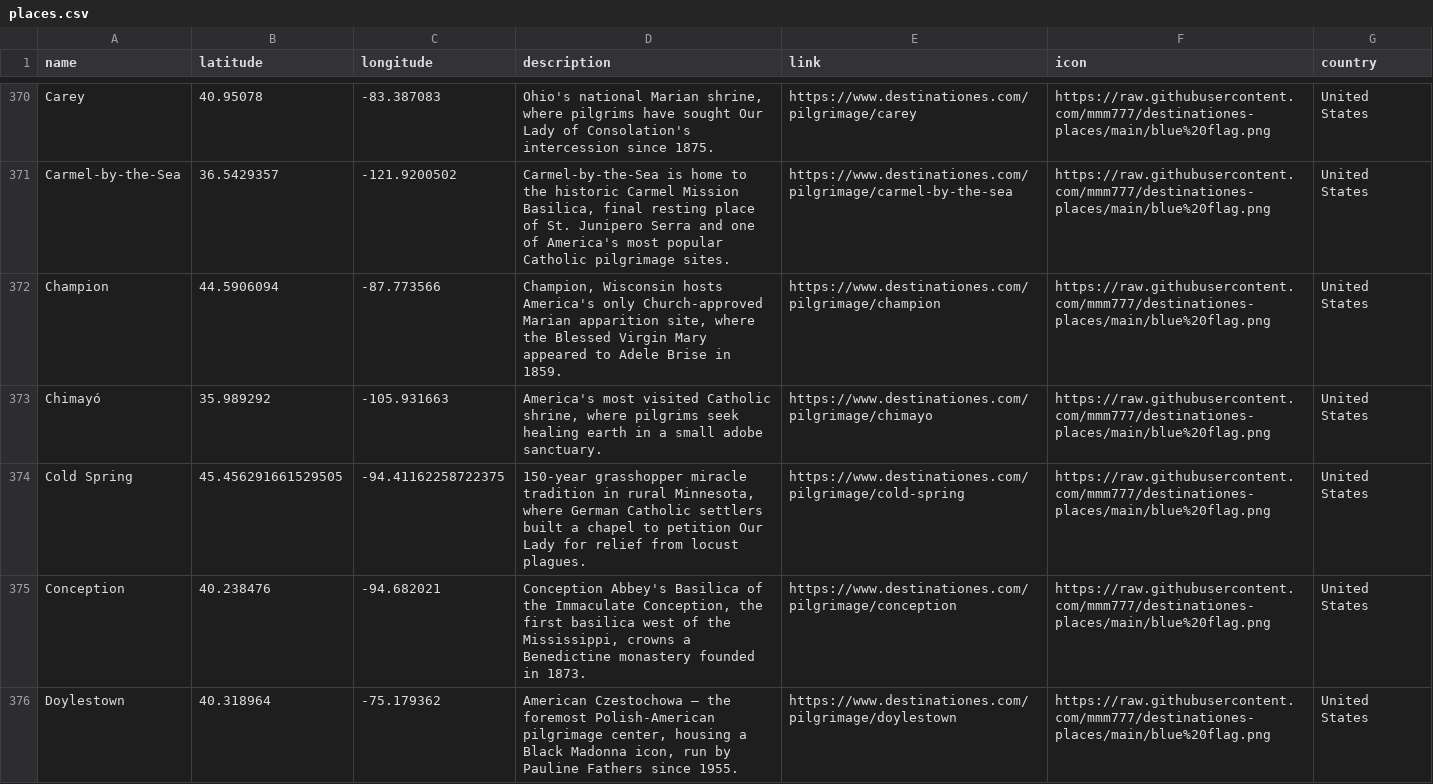
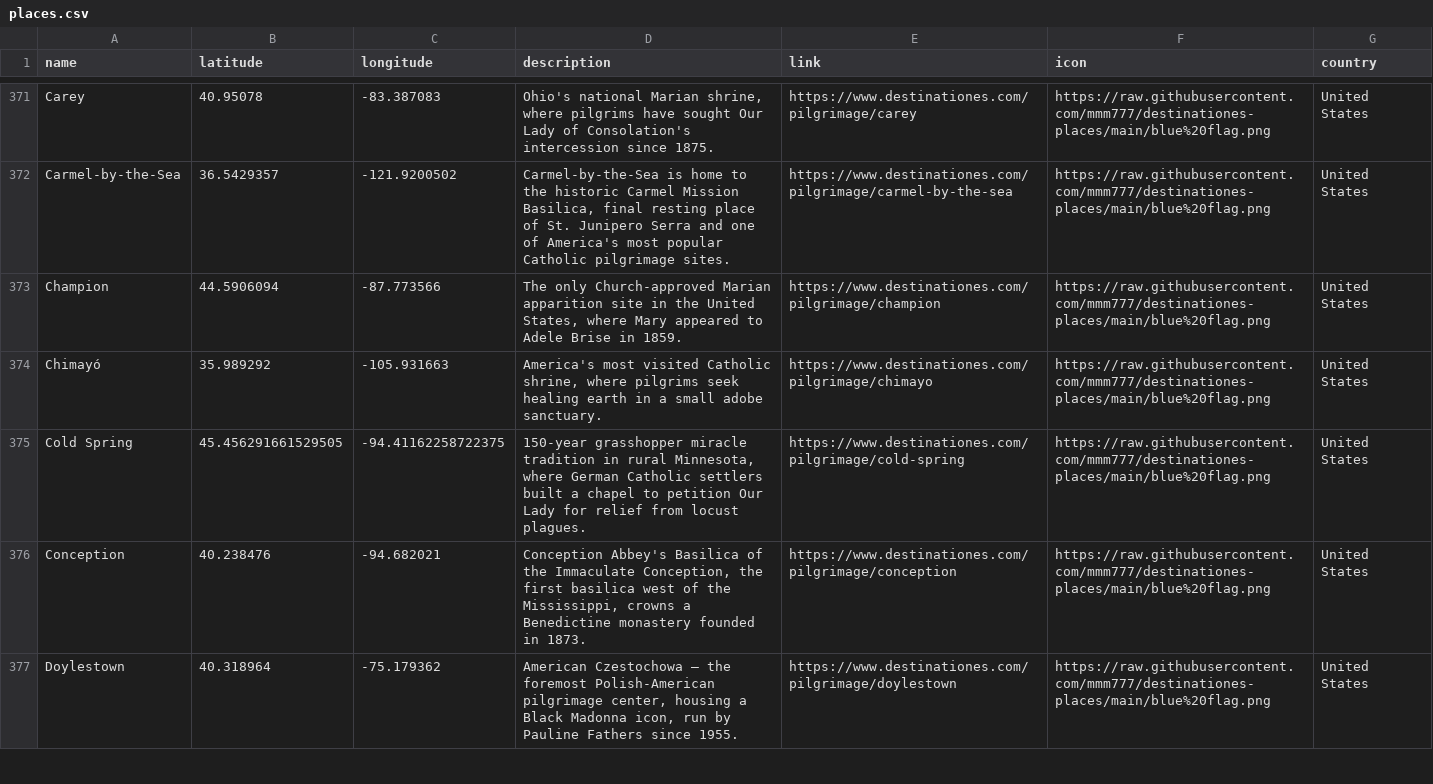
Before and after one commit to mmm777/destinationes-places, a CSV file: places.csv, drawn as a sheet; only a part is shown, gaps mark what is left out; the diff covers the shown part only.

```diff
--- a/places.csv
+++ b/places.csv
@@ -371,3 +372,3 @@
 "Carmel-by-the-Sea","36.5429357","-121.9200502","Carmel-by-the-Sea is home to the historic Carmel Mission Basilica, final resting place of St. Junipero Serra and one of America's most popular Catholic pilgrimage sites.","https://www.destinationes.com/pilgrimage/carmel-by-the-sea","https://raw.githubusercontent.com/mmm777/destinationes-places/main/blue%20flag.png","United States"
-"Champion","44.5906094","-87.773566","Champion, Wisconsin hosts America's only Church-approved Marian apparition site, where the Blessed Virgin Mary appeared to Adele Brise in 1859.","https://www.destinationes.com/pilgrimage/champion","https://raw.githubusercontent.com/mmm777/destinationes-places/main/blue%20flag.png","United States"
+"Champion","44.5906094","-87.773566","The only Church-approved Marian apparition site in the United States, where Mary appeared to Adele Brise in 1859.","https://www.destinationes.com/pilgrimage/champion","https://raw.githubusercontent.com/mmm777/destinationes-places/main/blue%20flag.png","United States"
 "Chimayó","35.989292","-105.931663","America's most visited Catholic shrine, where pilgrims seek healing earth in a small adobe sanctuary.","https://www.destinationes.com/pilgrimage/chimayo","https://raw.githubusercontent.com/mmm777/destinationes-places/main/blue%20flag.png","United States"
```
Also changed, not shown: 1 added row and 1 edited cell elsewhere in this file.
